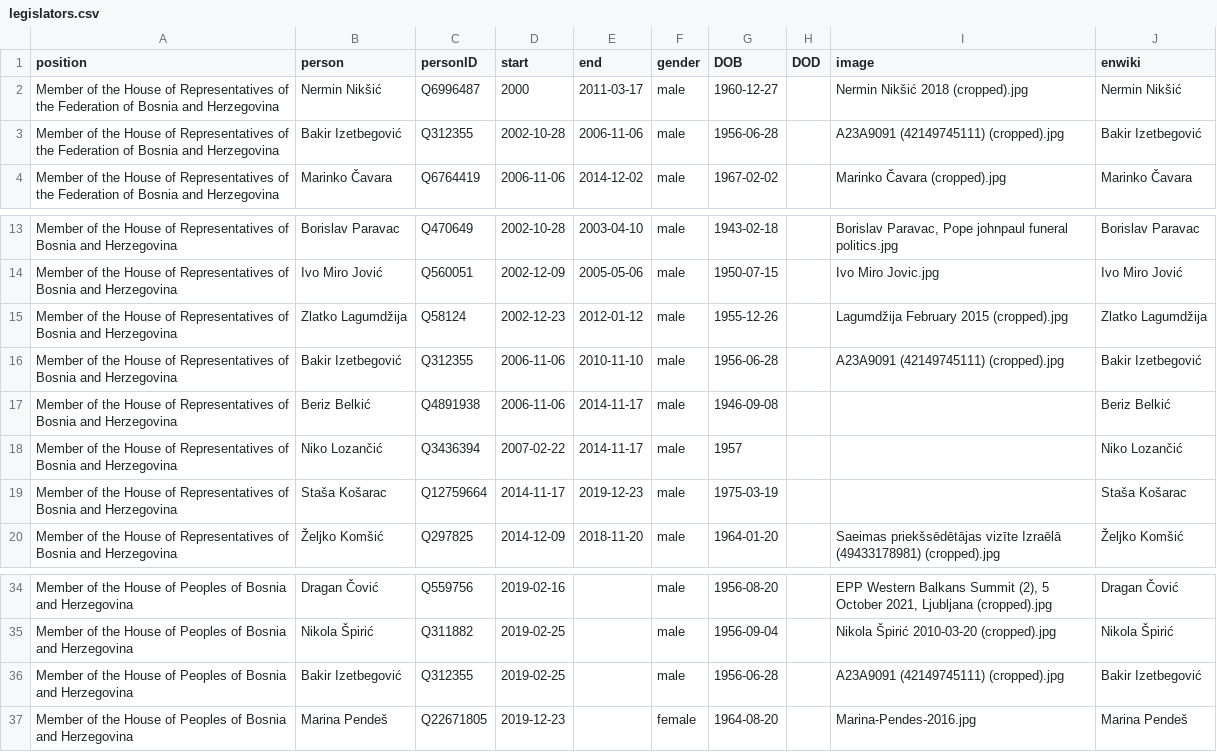
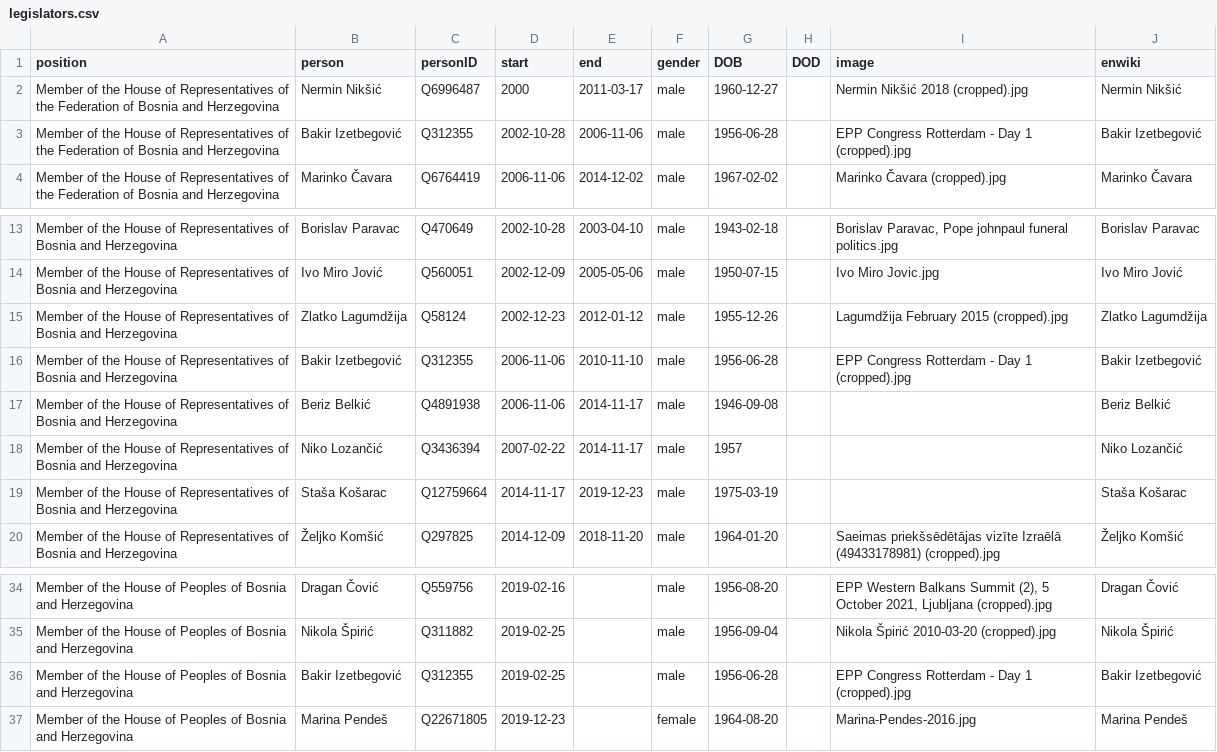
Before and after one commit to every-politician-scrapers/bosnia-herzegovina-ministers, a CSV file: html/legislators.csv, drawn as a sheet; only a part is shown, gaps mark what is left out.

```diff
--- a/html/legislators.csv
+++ b/html/legislators.csv
@@ -2,3 +2,3 @@ position,person,personID,start,end,gender,DOB,DOD,image,enwiki
 Member of the House of Representatives of the Federation of Bosnia and Herzegovina,Nermin Nikšić,Q6996487,2000,2011-03-17,male,1960-12-27,,Nermin Nikšić 2018 (cropped).jpg,Nermin Nikšić
-Member of the House of Representatives of the Federation of Bosnia and Herzegovina,Bakir Izetbegović,Q312355,2002-10-28,2006-11-06,male,1956-06-28,,A23A9091 (42149745111) (cropped).jpg,Bakir Izetbegović
+Member of the House of Representatives of the Federation of Bosnia and Herzegovina,Bakir Izetbegović,Q312355,2002-10-28,2006-11-06,male,1956-06-28,,EPP Congress Rotterdam - Day 1 (cropped).jpg,Bakir Izetbegović
 Member of the House of Representatives of the Federation of Bosnia and Herzegovina,Marinko Čavara,Q6764419,2006-11-06,2014-12-02,male,1967-02-02,,Marinko Čavara (cropped).jpg,Marinko Čavara
@@ -15,3 +15,3 @@ Member of the House of Representatives of Bosnia and Herzegovina,Ivo Miro Jović
 Member of the House of Representatives of Bosnia and Herzegovina,Zlatko Lagumdžija,Q58124,2002-12-23,2012-01-12,male,1955-12-26,,Lagumdžija February 2015 (cropped).jpg,Zlatko Lagumdžija
-Member of the House of Representatives of Bosnia and Herzegovina,Bakir Izetbegović,Q312355,2006-11-06,2010-11-10,male,1956-06-28,,A23A9091 (42149745111) (cropped).jpg,Bakir Izetbegović
+Member of the House of Representatives of Bosnia and Herzegovina,Bakir Izetbegović,Q312355,2006-11-06,2010-11-10,male,1956-06-28,,EPP Congress Rotterdam - Day 1 (cropped).jpg,Bakir Izetbegović
 Member of the House of Representatives of Bosnia and Herzegovina,Beriz Belkić,Q4891938,2006-11-06,2014-11-17,male,1946-09-08,,,Beriz Belkić
@@ -35,3 +35,3 @@ Member of the House of Peoples of Bosnia and Herzegovina,Dragan Čović,Q559756,
 Member of the House of Peoples of Bosnia and Herzegovina,Nikola Špirić,Q311882,2019-02-25,,male,1956-09-04,,Nikola Špirić 2010-03-20 (cropped).jpg,Nikola Špirić
-Member of the House of Peoples of Bosnia and Herzegovina,Bakir Izetbegović,Q312355,2019-02-25,,male,1956-06-28,,A23A9091 (42149745111) (cropped).jpg,Bakir Izetbegović
+Member of the House of Peoples of Bosnia and Herzegovina,Bakir Izetbegović,Q312355,2019-02-25,,male,1956-06-28,,EPP Congress Rotterdam - Day 1 (cropped).jpg,Bakir Izetbegović
 Member of the House of Peoples of Bosnia and Herzegovina,Marina Pendeš,Q22671805,2019-12-23,,female,1964-08-20,,Marina-Pendes-2016.jpg,Marina Pendeš
```
Also changed, not shown: html/holders21.csv.
